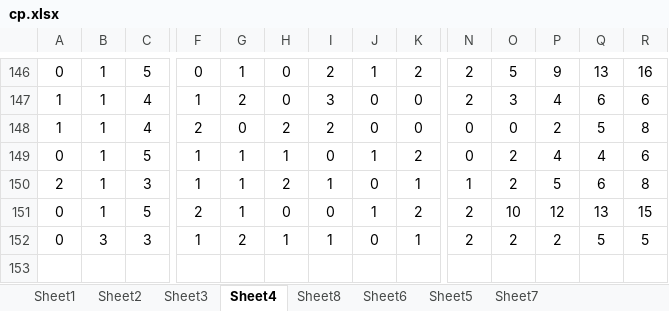
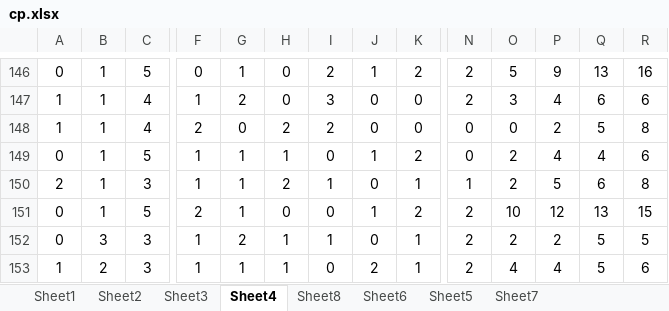
Before and after one commit to gushenwei/julienedies.github.com, an Excel workbook: _back/cp/cp.xlsx, sheet Sheet4, drawn as a sheet; only a part is shown, gaps mark what is left out; values as stored, in another font and other column widths than the file's, no borders; rows hold the shown columns only; the diff names each change by its address in the sheet, - before the commit and + after, or states it on an @@ line.

```diff
--- a/_back/cp/cp.xlsx (sheet Sheet4)
+++ b/_back/cp/cp.xlsx (sheet Sheet4)
+row 153: 1 | 2 | 3 | 1 | 1 | 1 | 0 | 2 | 1 | 2 | 4 | 4 | 5 | 6
```
Also changed, not shown: sheet Sheet2, sheet Sheet1, sheet Sheet6, sheet Sheet8, sheet Sheet3, 2 other files.
